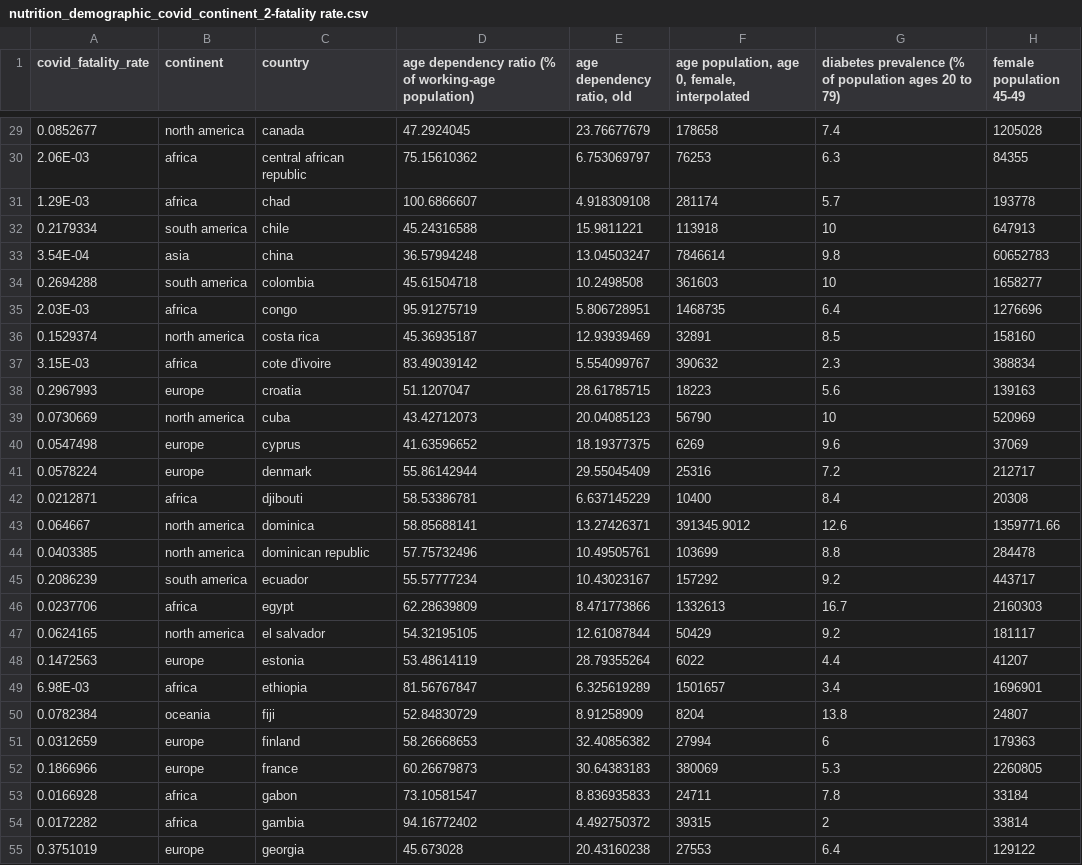
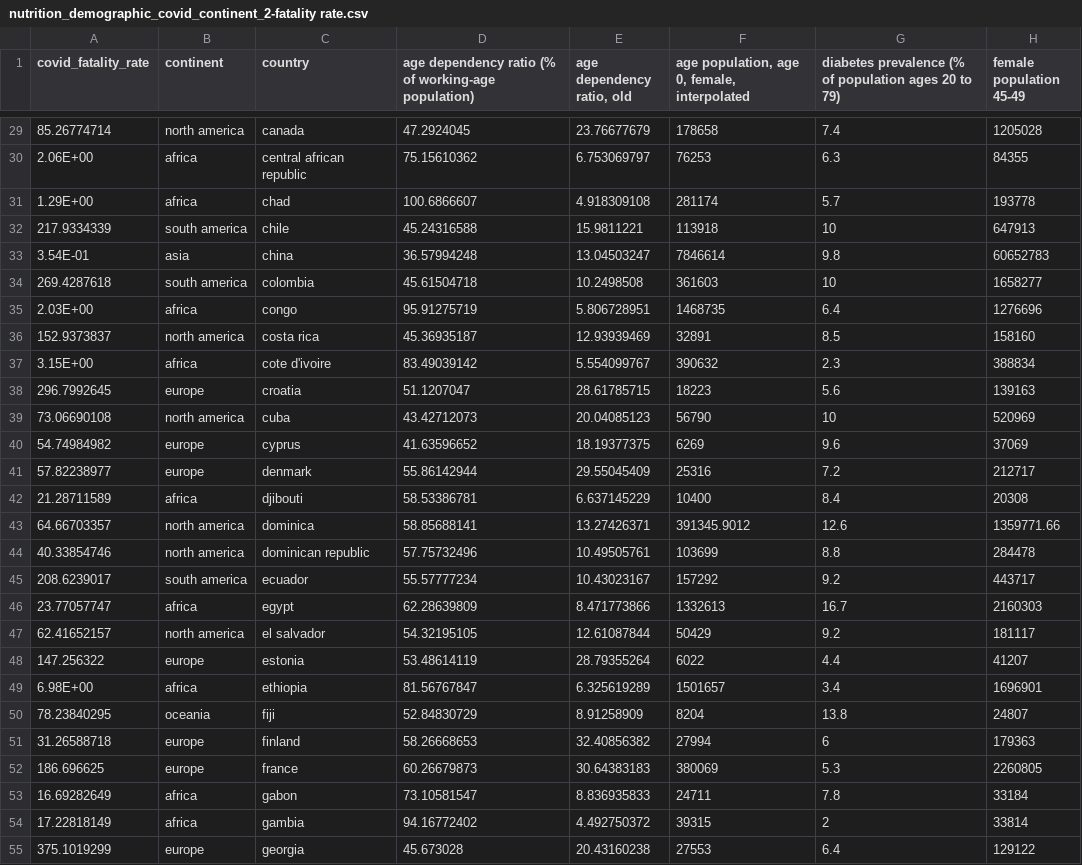
Before and after one commit to BarbaraZV/IH_Berliners, a CSV file: Data/5. Updated with continent codes/nutrition_demographic_covid_continent_2-fatality rate.csv, drawn as a sheet; only a part is shown, gaps mark what is left out; the diff covers the shown part only; the diff names each change by its address in the sheet, - before the commit and + after, or states it on an @@ line.

```diff
--- a/Data/5. Updated with continent codes/nutrition_demographic_covid_continent_2-fatality rate.csv
+++ b/Data/5. Updated with continent codes/nutrition_demographic_covid_continent_2-fatality rate.csv
-A29 (covid_fatality_rate): 0.0852677
+A29 (covid_fatality_rate): 85.26774714
-A30 (covid_fatality_rate): 2.06E-03
+A30 (covid_fatality_rate): 2.06E+00
-A31 (covid_fatality_rate): 1.29E-03
+A31 (covid_fatality_rate): 1.29E+00
-A32 (covid_fatality_rate): 0.2179334
+A32 (covid_fatality_rate): 217.9334339
-A33 (covid_fatality_rate): 3.54E-04
+A33 (covid_fatality_rate): 3.54E-01
-A34 (covid_fatality_rate): 0.2694288
+A34 (covid_fatality_rate): 269.4287618
-A35 (covid_fatality_rate): 2.03E-03
+A35 (covid_fatality_rate): 2.03E+00
-A36 (covid_fatality_rate): 0.1529374
+A36 (covid_fatality_rate): 152.9373837
-A37 (covid_fatality_rate): 3.15E-03
+A37 (covid_fatality_rate): 3.15E+00
-A38 (covid_fatality_rate): 0.2967993
+A38 (covid_fatality_rate): 296.7992645
-A39 (covid_fatality_rate): 0.0730669
+A39 (covid_fatality_rate): 73.06690108
-A40 (covid_fatality_rate): 0.0547498
+A40 (covid_fatality_rate): 54.74984982
-A41 (covid_fatality_rate): 0.0578224
+A41 (covid_fatality_rate): 57.82238977
-A42 (covid_fatality_rate): 0.0212871
+A42 (covid_fatality_rate): 21.28711589
-A43 (covid_fatality_rate): 0.064667
+A43 (covid_fatality_rate): 64.66703357
-A44 (covid_fatality_rate): 0.0403385
+A44 (covid_fatality_rate): 40.33854746
-A45 (covid_fatality_rate): 0.2086239
+A45 (covid_fatality_rate): 208.6239017
-A46 (covid_fatality_rate): 0.0237706
+A46 (covid_fatality_rate): 23.77057747
-A47 (covid_fatality_rate): 0.0624165
+A47 (covid_fatality_rate): 62.41652157
-A48 (covid_fatality_rate): 0.1472563
+A48 (covid_fatality_rate): 147.256322
-A49 (covid_fatality_rate): 6.98E-03
+A49 (covid_fatality_rate): 6.98E+00
-A50 (covid_fatality_rate): 0.0782384
+A50 (covid_fatality_rate): 78.23840295
-A51 (covid_fatality_rate): 0.0312659
+A51 (covid_fatality_rate): 31.26588718
-A52 (covid_fatality_rate): 0.1866966
+A52 (covid_fatality_rate): 186.696625
-A53 (covid_fatality_rate): 0.0166928
+A53 (covid_fatality_rate): 16.69282649
-A54 (covid_fatality_rate): 0.0172282
+A54 (covid_fatality_rate): 17.22818149
-A55 (covid_fatality_rate): 0.3751019
+A55 (covid_fatality_rate): 375.1019299
```
Also changed, not shown: 131 edited cells elsewhere in this file, 4 other files.
